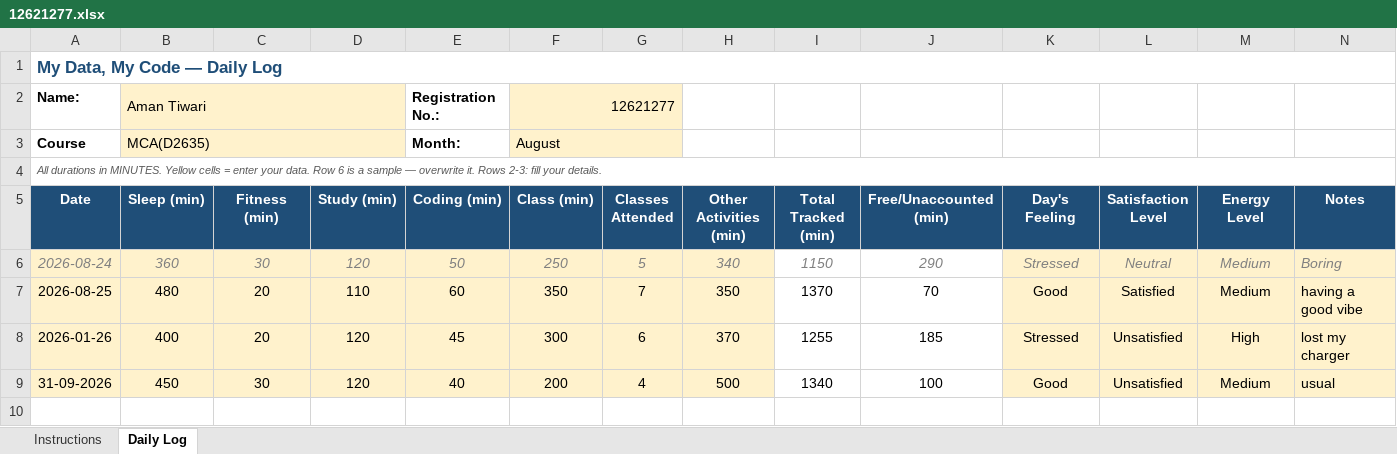
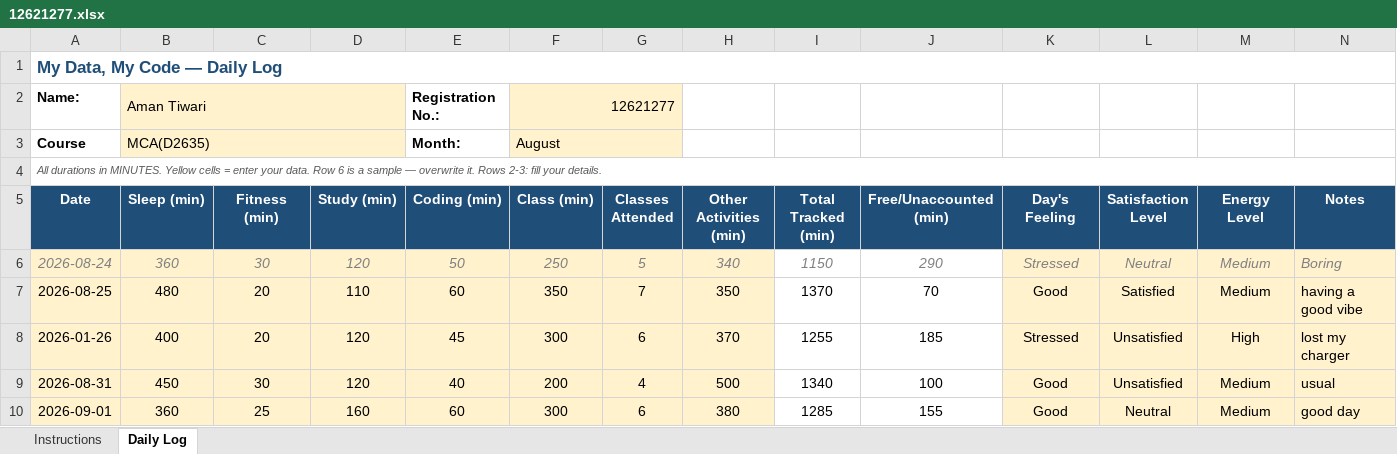
Before and after one commit to amant24/CAP776, an Excel workbook: 12621277.xlsx, sheet Daily Log, drawn as a sheet; values as stored, in another font and other column widths than the file's, no borders; conditional formats not drawn; the diff names each change by its address in the sheet, - before the commit and + after, or states it on an @@ line.

Commit message:
Add files via upload

```diff
--- a/12621277.xlsx (sheet Daily Log)
+++ b/12621277.xlsx (sheet Daily Log)
-A9 (Date): 31-09-2026
+A9 (Date): 2026-08-31
+row 10: 2026-09-01 | 360 | 25 | 160 | 60 | 300 | 6 | 380 | 1285 | 155 | Good | Neutral | Medium | good day
```
